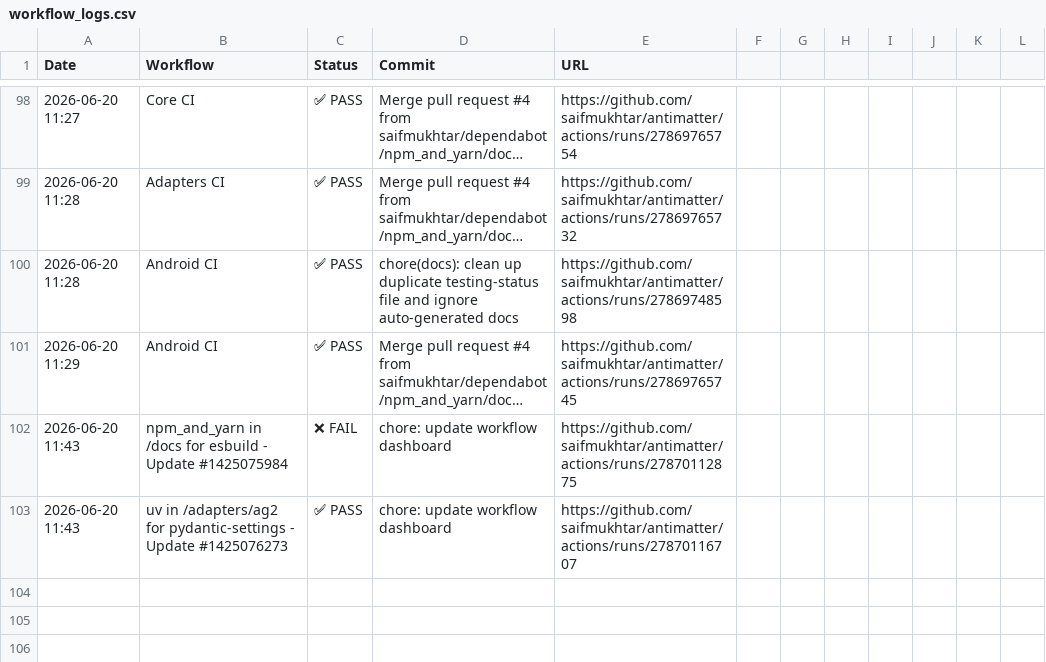
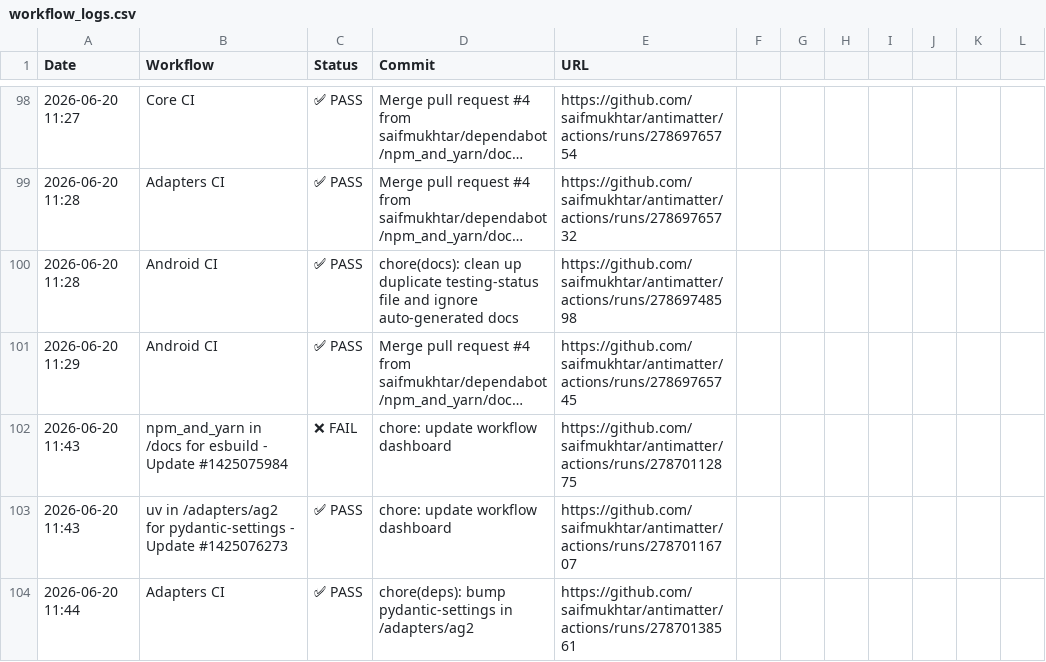
Before and after one commit to robzimpulse/antimatter, a CSV file: .github/ci-logs/workflow_logs.csv, drawn as a sheet; only a part is shown, gaps mark what is left out; long unchanged cells end in ….

```diff
--- a/.github/ci-logs/workflow_logs.csv
+++ b/.github/ci-logs/workflow_logs.csv
@@ -103 +103,2 @@ Date,Workflow,Status,Commit,URL
 2026-06-20 11:43,uv in /adapters/ag2 for pydantic-settings - Update #1425076273,✅ PASS,chore: update workflow dashboard,https://github.com/saifmukhtar/antimatter/actions/runs/27870116707
+2026-06-20 11:44,Adapters CI,✅ PASS,chore(deps): bump pydantic-settings in /adapters/ag2,https://github.com/saifmukhtar/antimatter/actions/runs/27870138561
```
Also changed, not shown: 1 other file.
